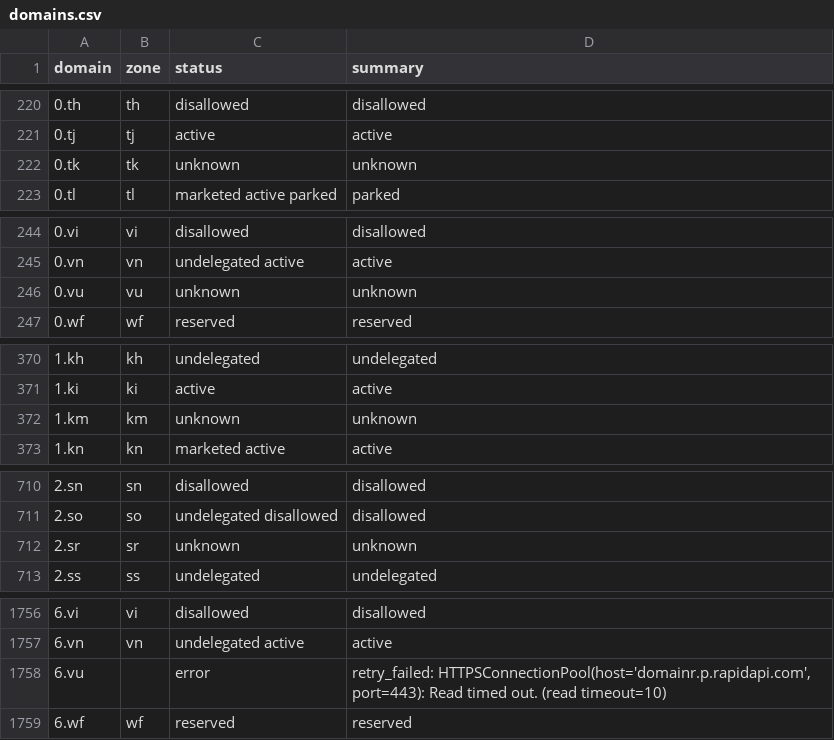
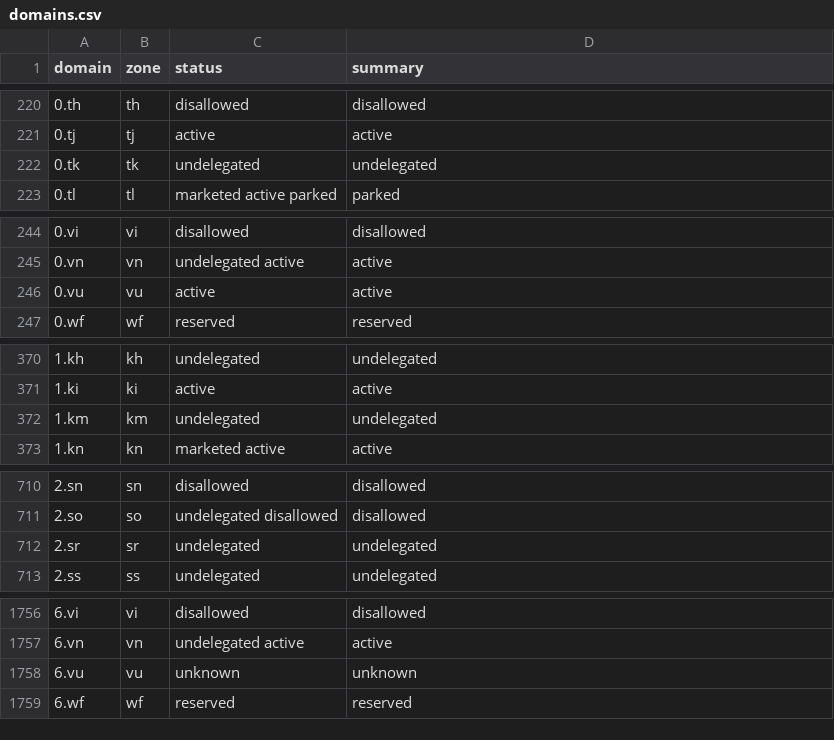
Before and after one commit to Elijah-Adams/domains, a CSV file: data/domains.csv, drawn as a sheet; only a part is shown, gaps mark what is left out; the diff covers the shown part only.

```diff
--- a/data/domains.csv
+++ b/data/domains.csv
@@ -221,3 +221,3 @@ domain,zone,status,summary
 0.tj,tj,active,active
-0.tk,tk,unknown,unknown
+0.tk,tk,undelegated,undelegated
 0.tl,tl,marketed active parked,parked
@@ -245,3 +245,3 @@ domain,zone,status,summary
 0.vn,vn,undelegated active,active
-0.vu,vu,unknown,unknown
+0.vu,vu,active,active
 0.wf,wf,reserved,reserved
@@ -371,3 +371,3 @@ domain,zone,status,summary
 1.ki,ki,active,active
-1.km,km,unknown,unknown
+1.km,km,undelegated,undelegated
 1.kn,kn,marketed active,active
@@ -711,3 +711,3 @@ domain,zone,status,summary
 2.so,so,undelegated disallowed,disallowed
-2.sr,sr,unknown,unknown
+2.sr,sr,undelegated,undelegated
 2.ss,ss,undelegated,undelegated
@@ -1757,3 +1757,3 @@ domain,zone,status,summary
 6.vn,vn,undelegated active,active
-6.vu,,error,"retry_failed: HTTPSConnectionPool(host='domainr.p.rapidapi.com', port=443): Read timed out. (read timeout=10)"
+6.vu,vu,unknown,unknown
 6.wf,wf,reserved,reserved
```
Also changed, not shown: 32 edited cells elsewhere in this file, 2 other files.
